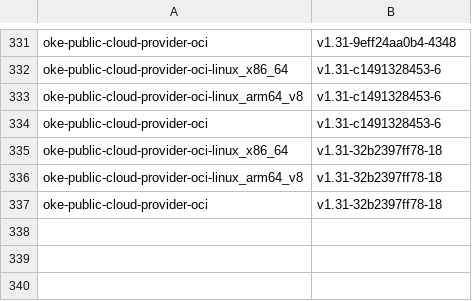
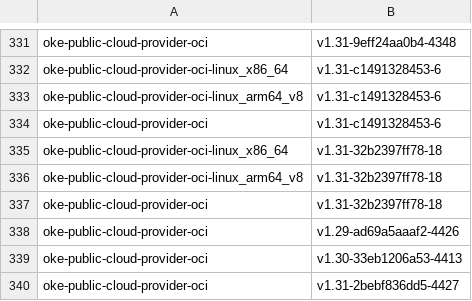
Before and after one commit to AkarshES/oci-cloud-controller-manager, a CSV file: MANIFEST_ARCHIVE.csv, drawn as a sheet; only a part is shown, gaps mark what is left out; the diff names each change by its address in the sheet, - before the commit and + after, or states it on an @@ line.

```diff
--- a/MANIFEST_ARCHIVE.csv
+++ b/MANIFEST_ARCHIVE.csv
+row 338: oke-public-cloud-provider-oci | v1.29-ad69a5aaaf2-4426
+row 339: oke-public-cloud-provider-oci | v1.30-33eb1206a53-4413
+row 340: oke-public-cloud-provider-oci | v1.31-2bebf836dd5-4427
```
Also changed, not shown: MANIFEST.csv, 2 other files.
